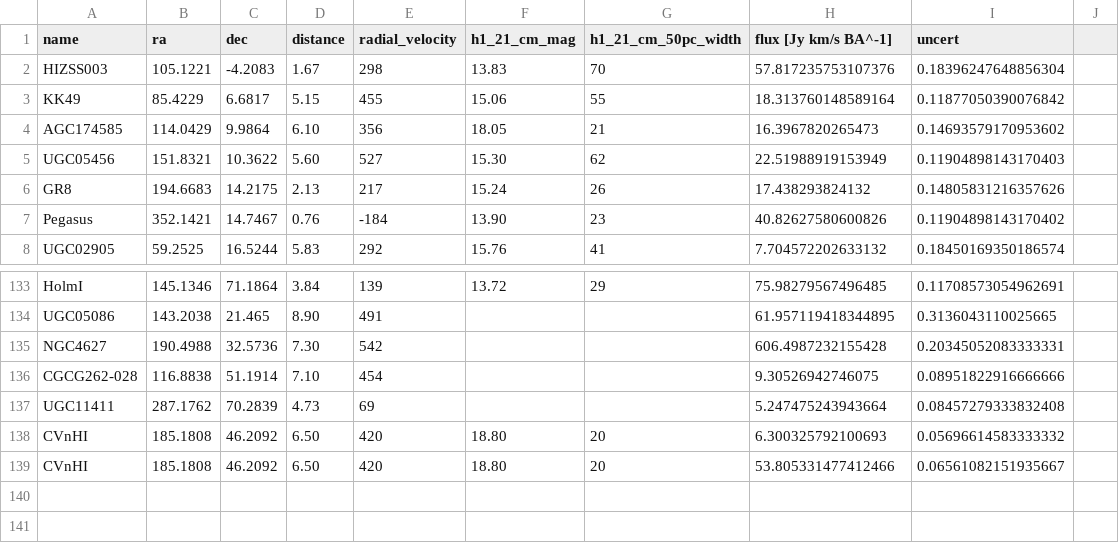
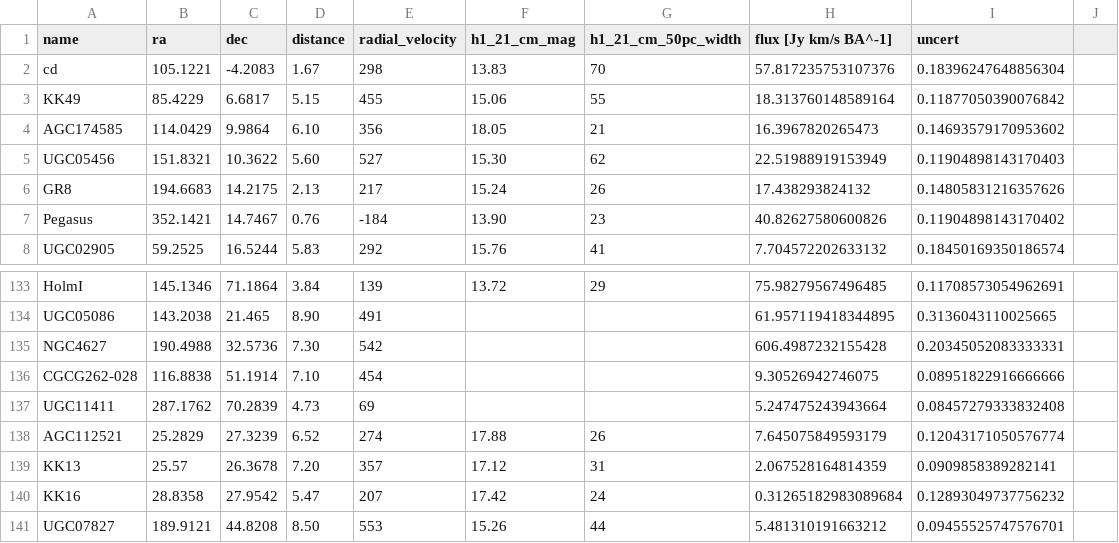
Before and after one commit to JBurke789/ebhis_scripts, a CSV file: mom_map_analysis/results/final_results.csv, drawn as a sheet; only a part is shown, gaps mark what is left out.

```diff
--- a/mom_map_analysis/results/final_results.csv
+++ b/mom_map_analysis/results/final_results.csv
@@ -1,3 +1,3 @@
 name,ra,dec,distance,radial_velocity,h1_21_cm_mag,h1_21_cm_50pc_width,flux [Jy km/s BA^-1],uncert
-HIZSS003,105.1221,-4.2083, 1.67, 298, 13.83, 70,57.817235753107376,0.18396247648856304,
+cd,105.1221,-4.2083, 1.67, 298, 13.83, 70,57.817235753107376,0.18396247648856304,
 KK49,85.4229,6.6817, 5.15, 455, 15.06, 55,18.313760148589164,0.11877050390076842,
@@ -137,3 +137,5 @@ CGCG262-028,116.8838,51.1914, 7.10, 454,,,9.30526942746075,0.08951822916666666,,
 UGC11411,287.1762,70.2839, 4.73,  69,,,5.247475243943664,0.08457279333832408,,
-CVnHI,185.1808,46.2092, 6.50, 420, 18.80, 20,6.300325792100693,0.05696614583333332
-CVnHI,185.1808,46.2092, 6.50, 420, 18.80, 20,53.805331477412466,0.06561082151935667
+AGC112521,25.2829,27.3239, 6.52, 274, 17.88, 26,7.645075849593179,0.12043171050576774
+KK13,25.57,26.3678, 7.20, 357, 17.12, 31,2.067528164814359,0.0909858389282141
+KK16,28.8358,27.9542, 5.47, 207, 17.42, 24,0.31265182983089684,0.12893049737756232
+UGC07827,189.9121,44.8208, 8.50, 553, 15.26, 44,5.481310191663212,0.09455525747576701
```
Also changed, not shown: group_gal_results/group_results.csv, 9 other files.
